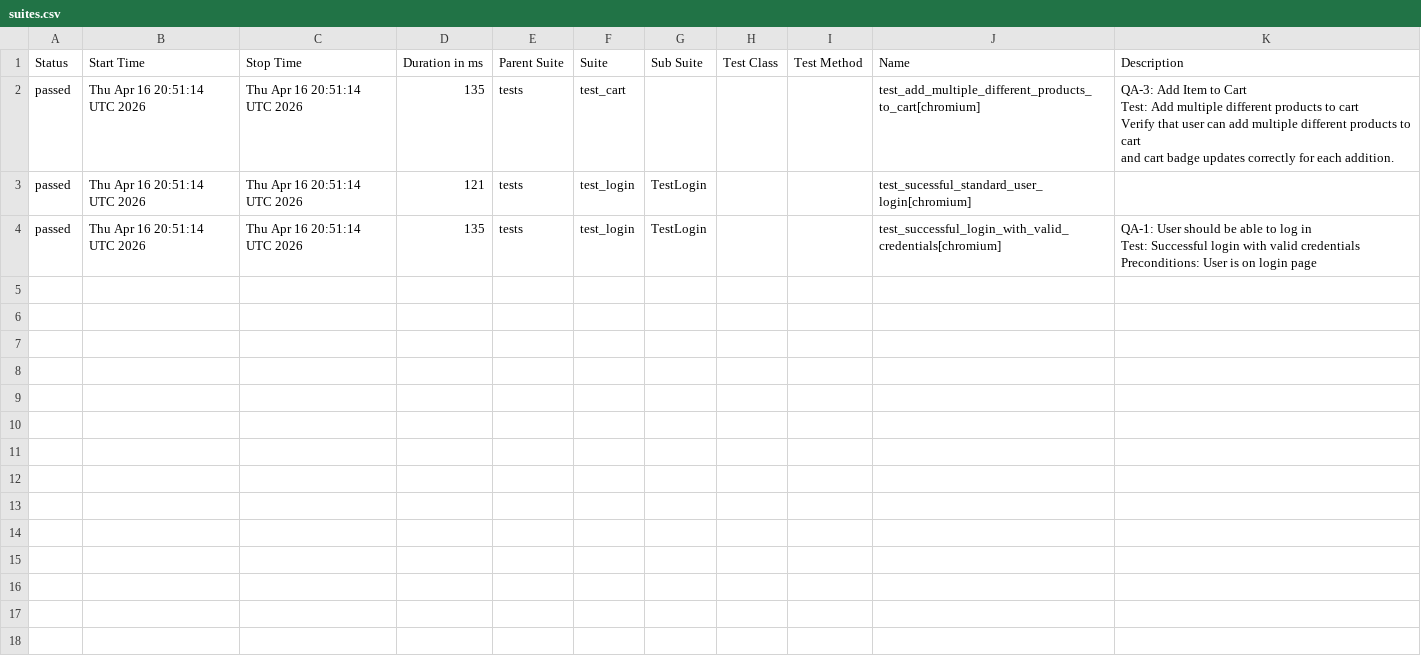
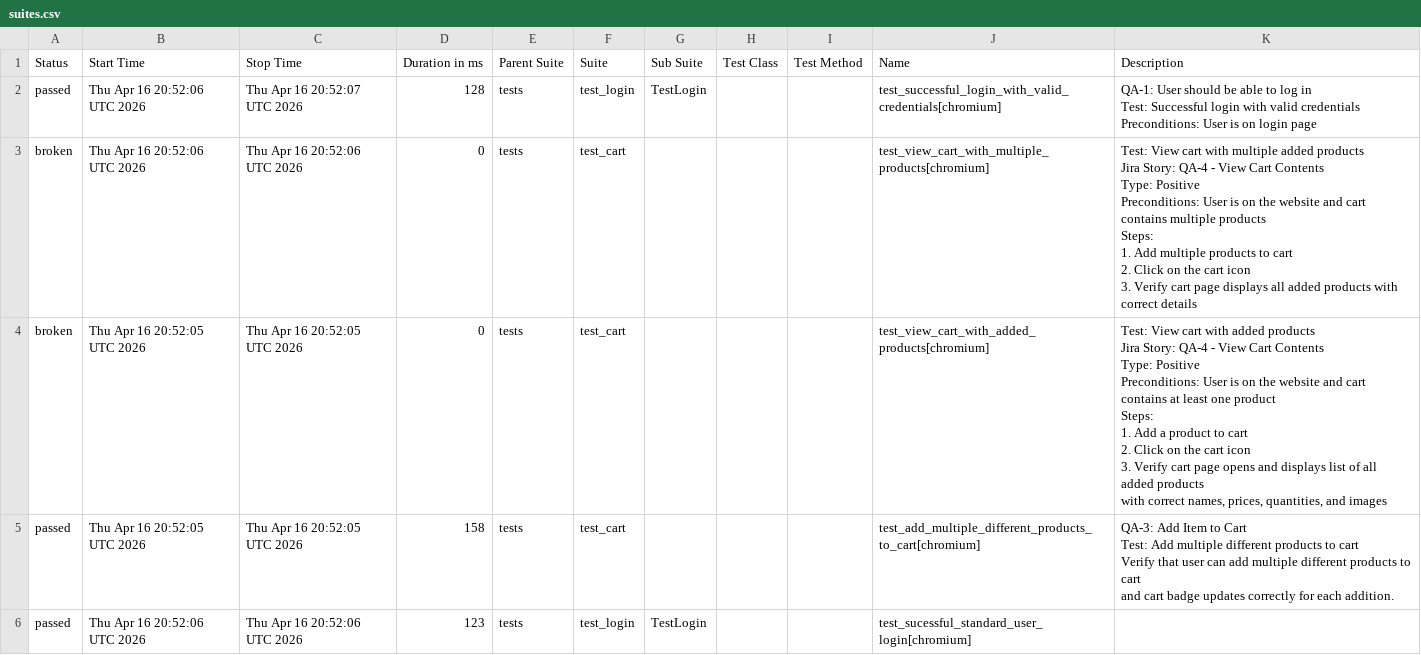
Before and after one commit to chitrapandey123/playwright-python, a CSV file: allure-history/data/suites.csv, drawn as a sheet.

```diff
--- a/allure-history/data/suites.csv
+++ b/allure-history/data/suites.csv
@@ -1,14 +1,39 @@
 "Status","Start Time","Stop Time","Duration in ms","Parent Suite","Suite","Sub Suite","Test Class","Test Method","Name","Description"
-"passed","Thu Apr 16 20:51:14 UTC 2026","Thu Apr 16 20:51:14 UTC 2026","135","tests","test_cart","","","","test_add_multiple_different_products_to_cart[chromium]","
-    QA-3: Add Item to Cart
-    Test: Add multiple different products to cart
-    Verify that user can add multiple different products to cart
-    and cart badge updates correctly for each addition.
-    "
-"passed","Thu Apr 16 20:51:14 UTC 2026","Thu Apr 16 20:51:14 UTC 2026","121","tests","test_login","TestLogin","","","test_sucessful_standard_user_login[chromium]",""
-"passed","Thu Apr 16 20:51:14 UTC 2026","Thu Apr 16 20:51:14 UTC 2026","135","tests","test_login","TestLogin","","","test_successful_login_with_valid_credentials[chromium]","
-        QA-1: User should be able to log in
-        Test: Successful login with valid credentials
-
-        Preconditions: User is on login page
-        "
+"passed","Thu Apr 16 20:52:06 UTC 2026","Thu Apr 16 20:52:07 UTC 2026","128","tests","test_login","TestLogin","","","test_successful_login_with_valid_credentials[chromium]","
+        QA-1: User should be able to log in
+        Test: Successful login with valid credentials
+
+        Preconditions: User is on login page
+        "
+"broken","Thu Apr 16 20:52:06 UTC 2026","Thu Apr 16 20:52:06 UTC 2026","0","tests","test_cart","","","","test_view_cart_with_multiple_products[chromium]","
+    Test: View cart with multiple added products
+    Jira Story: QA-4 - View Cart Contents
+    Type: Positive
+
+    Preconditions: User is on the website and cart contains multiple products
+
+    Steps:
+    1. Add multiple products to cart
+    2. Click on the cart icon
+    3. Verify cart page displays all added products with correct details
+    "
+"broken","Thu Apr 16 20:52:05 UTC 2026","Thu Apr 16 20:52:05 UTC 2026","0","tests","test_cart","","","","test_view_cart_with_added_products[chromium]","
+    Test: View cart with added products
+    Jira Story: QA-4 - View Cart Contents
+    Type: Positive
+
+    Preconditions: User is on the website and cart contains at least one product
+
+    Steps:
+    1. Add a product to cart
+    2. Click on the cart icon
+    3. Verify cart page opens and displays list of all added products
+       with correct names, prices, quantities, and images
+    "
+"passed","Thu Apr 16 20:52:05 UTC 2026","Thu Apr 16 20:52:05 UTC 2026","158","tests","test_cart","","","","test_add_multiple_different_products_to_cart[chromium]","
+    QA-3: Add Item to Cart
+    Test: Add multiple different products to cart
+    Verify that user can add multiple different products to cart
+    and cart badge updates correctly for each addition.
+    "
+"passed","Thu Apr 16 20:52:06 UTC 2026","Thu Apr 16 20:52:06 UTC 2026","123","tests","test_login","TestLogin","","","test_sucessful_standard_user_login[chromium]",""
```
Also changed, not shown: 33 other files.
